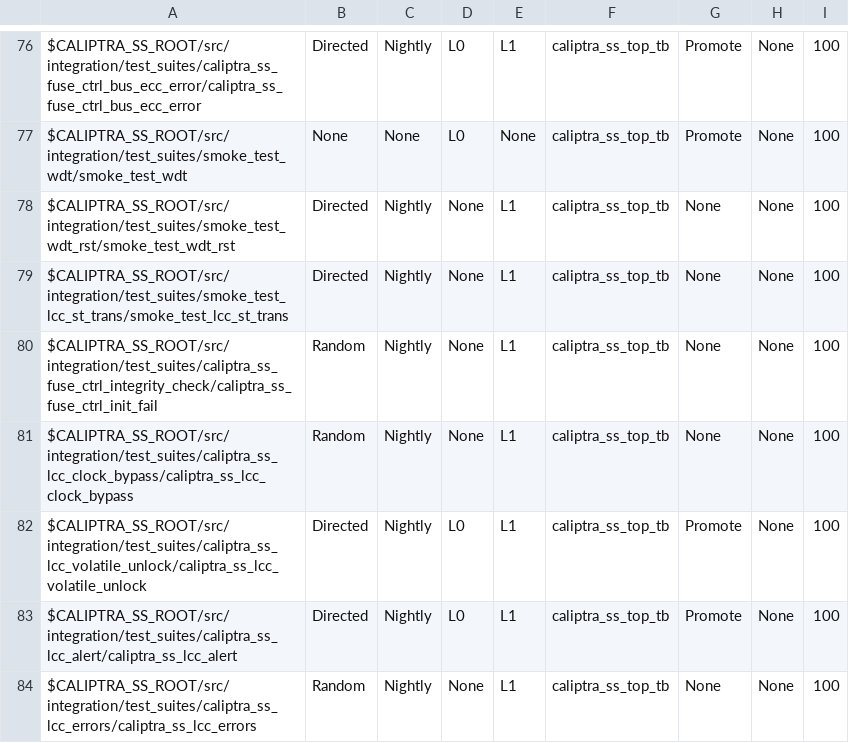
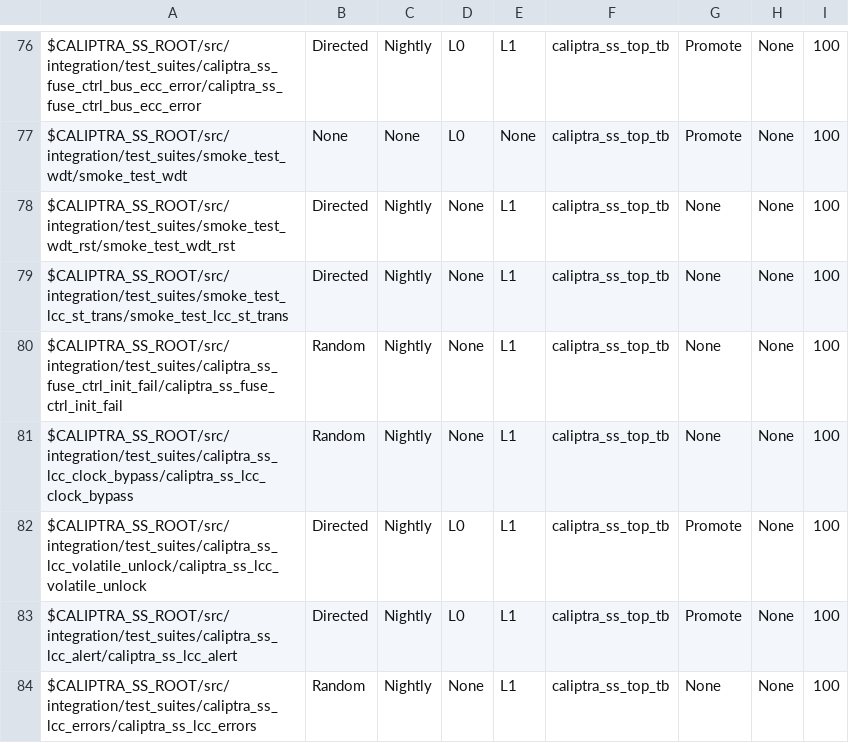
Before and after one commit to chipsalliance/caliptra-ss, a CSV file: src/integration/stimulus/testsuites/caliptra_ss_master_test_list.csv, drawn as a sheet; only a part is shown, gaps mark what is left out.

Commit message:
Fix typo in test name

```diff
--- a/src/integration/stimulus/testsuites/caliptra_ss_master_test_list.csv
+++ b/src/integration/stimulus/testsuites/caliptra_ss_master_test_list.csv
@@ -79,3 +79,3 @@ $CALIPTRA_SS_ROOT/src/integration/test_suites/smoke_test_wdt_rst/smoke_test_wdt_
 $CALIPTRA_SS_ROOT/src/integration/test_suites/smoke_test_lcc_st_trans/smoke_test_lcc_st_trans                                           , Directed       , Nightly       , None, L1  , caliptra_ss_top_tb, None           , None     , 100
-$CALIPTRA_SS_ROOT/src/integration/test_suites/caliptra_ss_fuse_ctrl_integrity_check/caliptra_ss_fuse_ctrl_init_fail                     , Random         , Nightly       , None, L1  , caliptra_ss_top_tb, None           , None     , 100
+$CALIPTRA_SS_ROOT/src/integration/test_suites/caliptra_ss_fuse_ctrl_init_fail/caliptra_ss_fuse_ctrl_init_fail                           , Random         , Nightly       , None, L1  , caliptra_ss_top_tb, None           , None     , 100
 $CALIPTRA_SS_ROOT/src/integration/test_suites/caliptra_ss_lcc_clock_bypass/caliptra_ss_lcc_clock_bypass                                 , Random         , Nightly       , None, L1  , caliptra_ss_top_tb, None           , None     , 100
```
Also changed, not shown: 1 other file.
